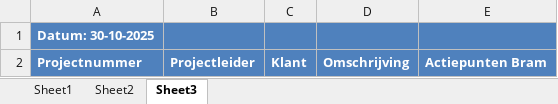
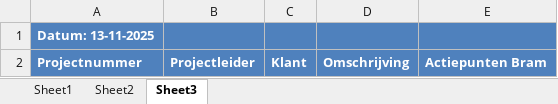
Before and after one commit to Bramos96/ProjectAdministrationVHE, an Excel workbook: Werkbestand Projectadministratie.xlsx, sheet Sheet3, drawn as a sheet; values as stored, in another font and other column widths than the file's, no borders; the diff names each change by its address in the sheet, - before the commit and + after, or states it on an @@ line.

```diff
--- a/Werkbestand Projectadministratie.xlsx (sheet Sheet3)
+++ b/Werkbestand Projectadministratie.xlsx (sheet Sheet3)
-A1: Datum: 30-10-2025
+A1: Datum: 13-11-2025
```
Also changed, not shown: sheet Sheet1, sheet Sheet2, Input/export1 (89).xlsx, Input/export2 (35).xlsx, 23 other files.
